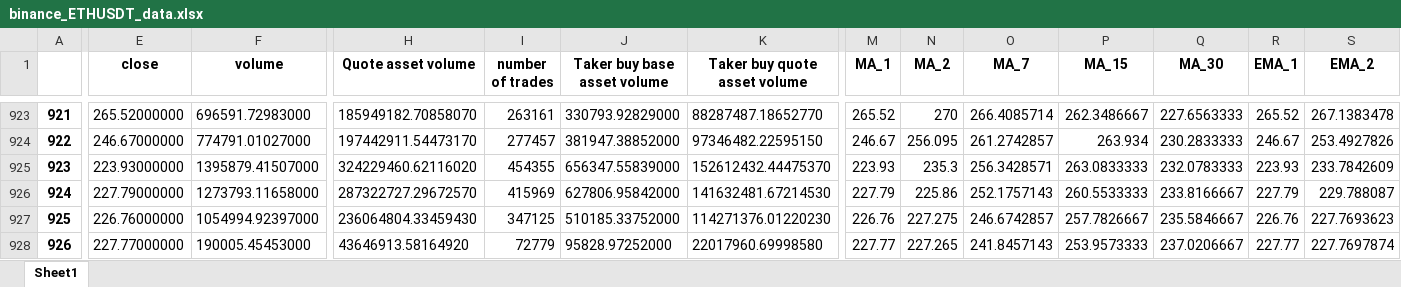
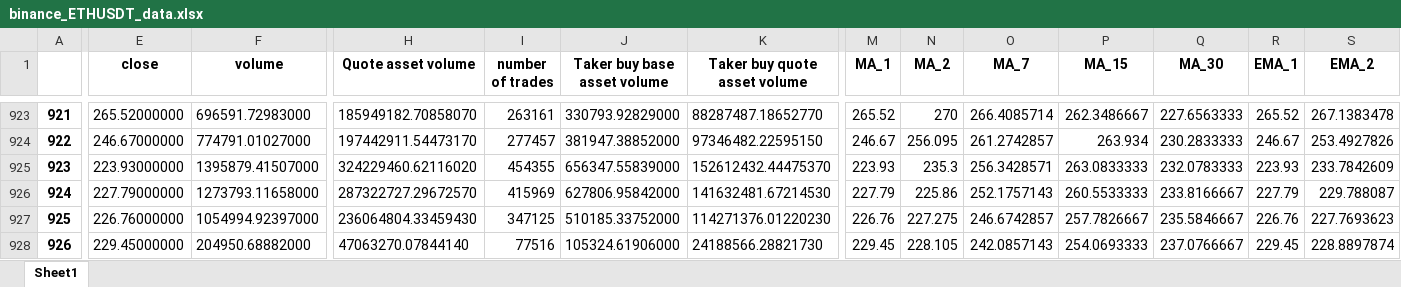
Before and after one commit to SeanHung06/BINANCE, an Excel workbook: binance_ETHUSDT_data.xlsx, sheet Sheet1, drawn as a sheet; only a part is shown, gaps mark what is left out; values as stored, in another font and other column widths than the file's, no borders; the diff covers the shown part only; the diff names each change by its address in the sheet, - before the commit and + after, or states it on an @@ line.

```diff
--- a/binance_ETHUSDT_data.xlsx (sheet Sheet1)
+++ b/binance_ETHUSDT_data.xlsx (sheet Sheet1)
-E928 (close): 227.77000000
+E928 (close): 229.45000000
-F928 (volume): 190005.45453000
+F928 (volume): 204950.68882000
-H928 (Quote asset volume): 43646913.58164920
+H928 (Quote asset volume): 47063270.07844140
-I928 (number of trades): 72779
+I928 (number of trades): 77516
-J928 (Taker buy base asset volume): 95828.97252000
+J928 (Taker buy base asset volume): 105324.61906000
-K928 (Taker buy quote asset volume): 22017960.69998580
+K928 (Taker buy quote asset volume): 24188566.28821730
-M928 (MA_1): 227.77
+M928 (MA_1): 229.45
-N928 (MA_2): 227.265
+N928 (MA_2): 228.105
-O928 (MA_7): 241.8457143
+O928 (MA_7): 242.0857143
-P928 (MA_15): 253.9573333
+P928 (MA_15): 254.0693333
-Q928 (MA_30): 237.0206667
+Q928 (MA_30): 237.0766667
-R928 (EMA_1): 227.77
+R928 (EMA_1): 229.45
-S928 (EMA_2): 227.7697874
+S928 (EMA_2): 228.8897874
```
Also changed, not shown: 5 edited cells elsewhere in this sheet, MACD/binance_ETHUSDT_MACD.xlsx, binance_ETHUSDT_MACD.xlsx, 15 other files.
